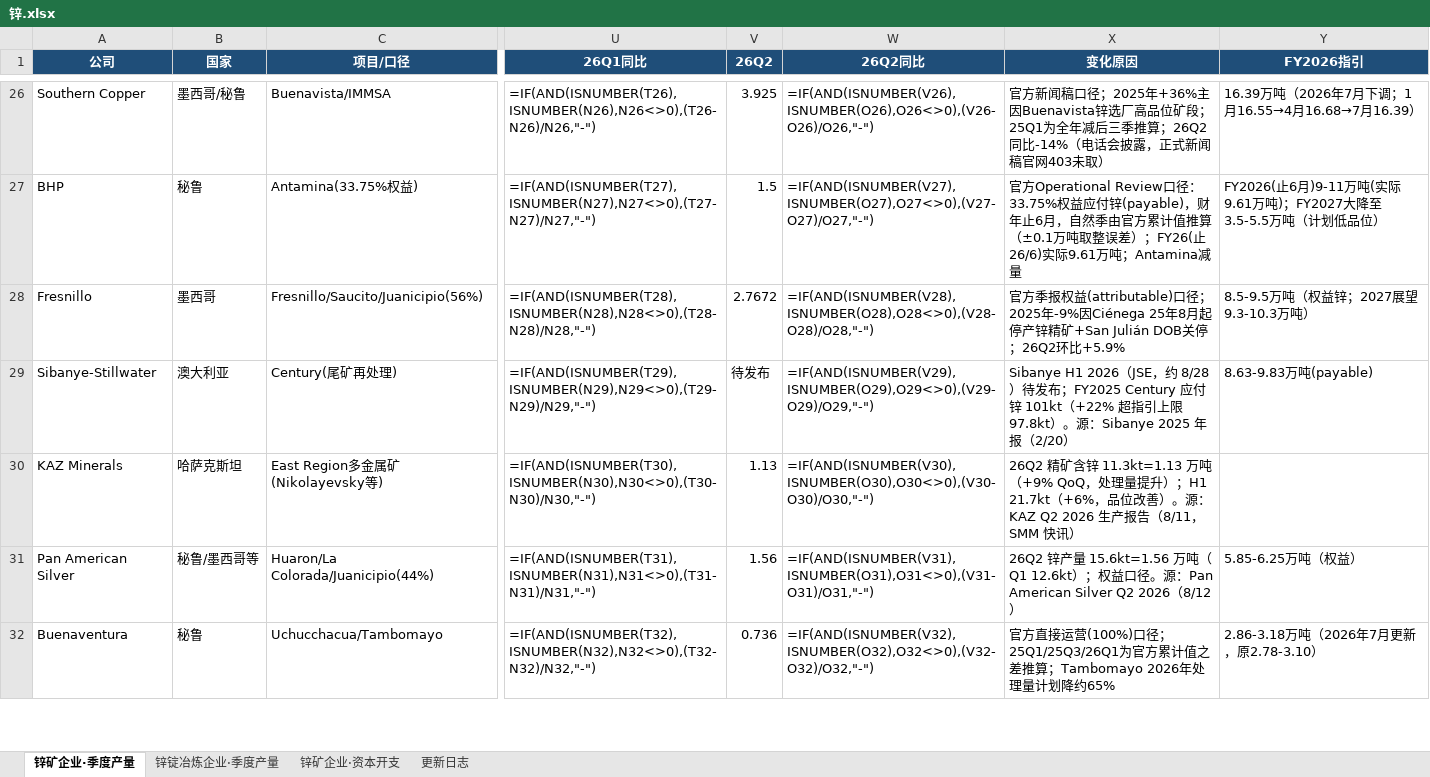
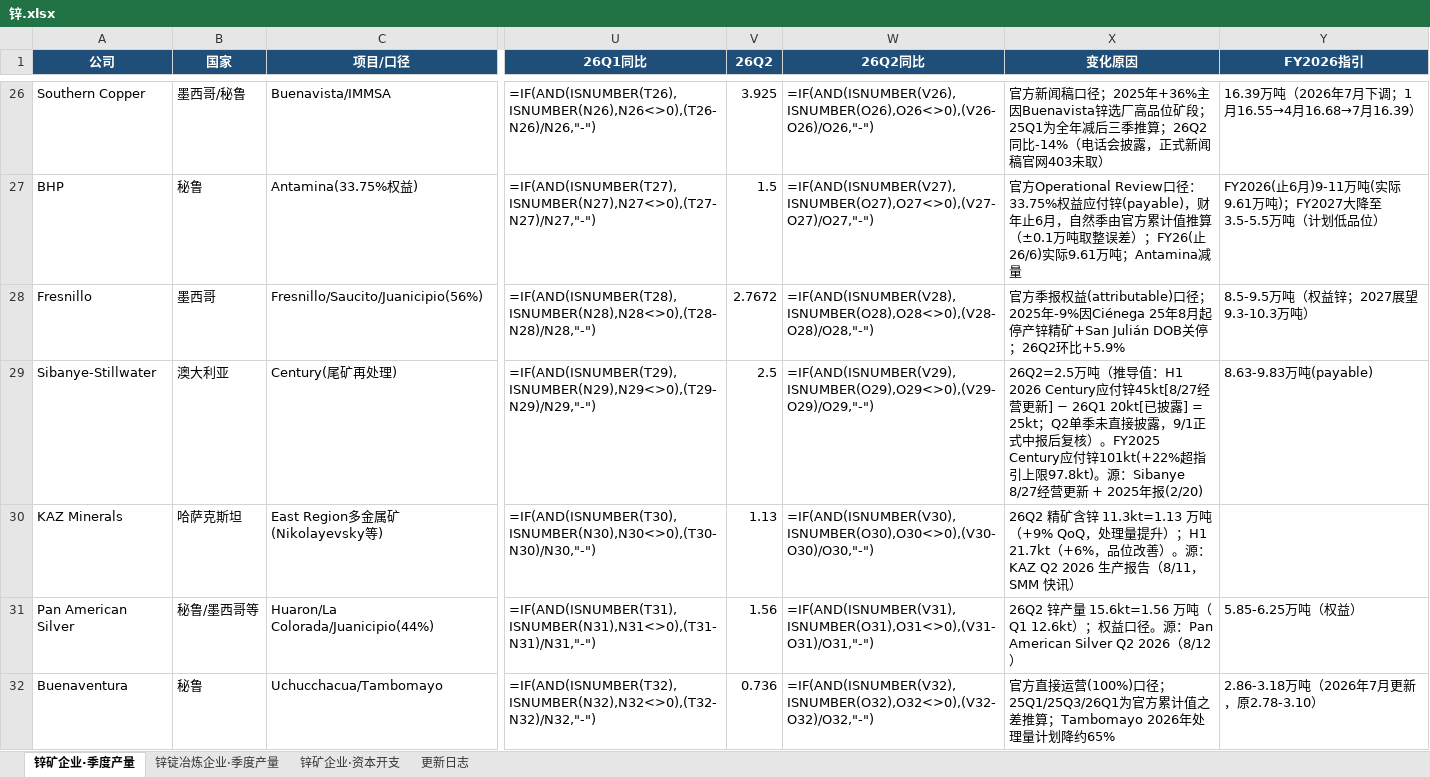
Before and after one commit to amiya866/caibao-hub, an Excel workbook: excel/锌.xlsx, sheet 锌矿企业·季度产量, drawn as a sheet; only a part is shown, gaps mark what is left out; values as stored, in another font and other column widths than the file's, no borders; formulas without a stored value are shown as written; the diff covers the shown part only; the diff names each change by its address in the sheet, - before the commit and + after, or states it on an @@ line.

```diff
--- a/excel/锌.xlsx (sheet 锌矿企业·季度产量)
+++ b/excel/锌.xlsx (sheet 锌矿企业·季度产量)
-V29 (26Q2): 待发布
+V29 (26Q2): 2.5
-X29 (变化原因): Sibanye H1 2026（JSE，约 8/28）待发布；FY2025 Century 应付锌 101kt（+22% 超指引上限 97.8kt）。源：Sibanye 2025 年报（2/20）
+X29 (变化原因): 26Q2=2.5万吨（推导值：H1 2026 Century应付锌45kt[8/27经营更新] − 26Q1 20kt[已披露] = 25kt；Q2单季未直接披露，9/1正式中报后复核）。FY2025 Century应付锌101kt(+22%超指引上限97.8kt)。源：Sibanye 8/27经营更新 + 2025年报(2/20)
```
Also changed, not shown: 8 edited cells elsewhere in this sheet, sheet 锌锭冶炼企业·季度产量, sheet 更新日志, 3 other files.
